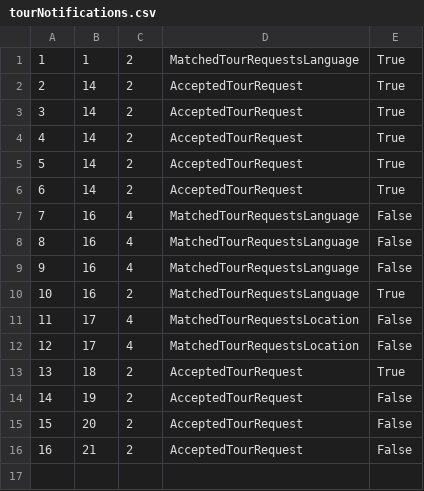
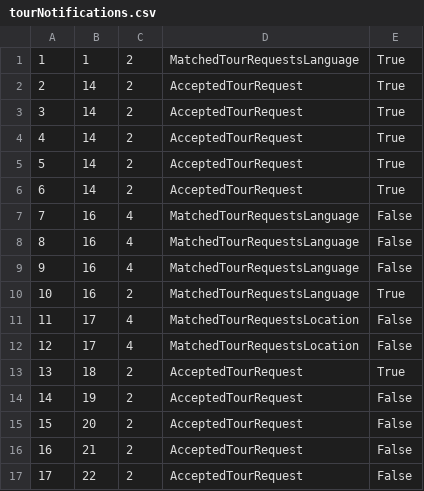
Before and after one commit to dokma11/SIMS-Project-Group-4-Team-B, a CSV file: Sims2023/Sims2023/Resources/Data/tourNotifications.csv, drawn as a sheet.

```diff
--- a/Sims2023/Sims2023/Resources/Data/tourNotifications.csv
+++ b/Sims2023/Sims2023/Resources/Data/tourNotifications.csv
@@ -16 +16,2 @@
 16|21|2|AcceptedTourRequest|False
+17|22|2|AcceptedTourRequest|False
```
Also changed, not shown: Sims2023/Sims2023/Resources/Data/keyPoints.csv, Sims2023/Sims2023/Resources/Data/tourReservations.csv, 12 other files.
